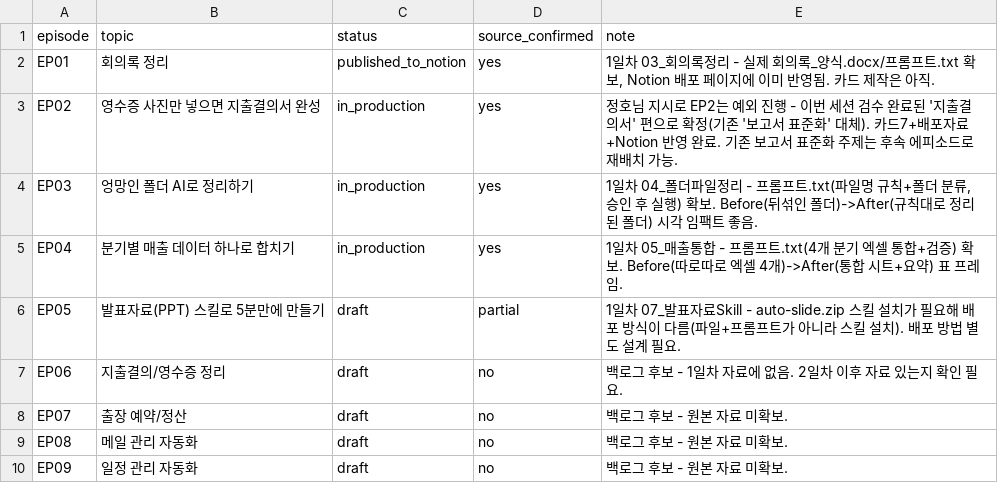
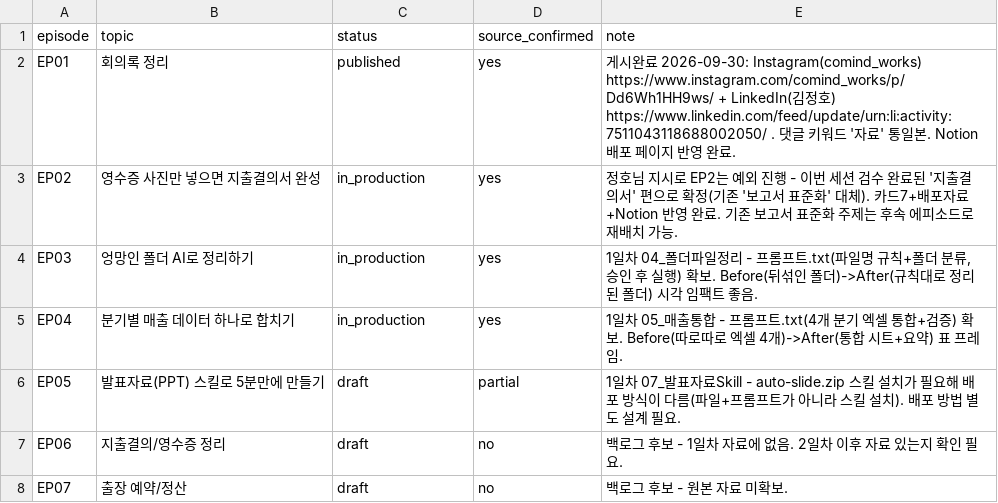
Before and after one commit to kinjungho-sudo/sns_new, a CSV file: briefs/series2/backlog.csv, drawn as a sheet; only a part is shown; the shorter side is filled out with more unchanged rows.

```diff
--- a/briefs/series2/backlog.csv
+++ b/briefs/series2/backlog.csv
@@ -1,3 +1,3 @@
 episode,topic,status,source_confirmed,note
-EP01,회의록 정리,published_to_notion,yes,"1일차 03_회의록정리 - 실제 회의록_양식.docx/프롬프트.txt 확보, Notion 배포 페이지에 이미 반영됨. 카드 제작은 아직."
+EP01,회의록 정리,published,yes,"게시완료 2026-09-30: Instagram(comind_works) https://www.instagram.com/comind_works/p/Dd6Wh1HH9ws/ + LinkedIn(김정호) https://www.linkedin.com/feed/update/urn:li:activity:7511043118688002050/ . 댓글 키워드 '자료' 통일본. Notion 배포 페이지 반영 완료."
 EP02,영수증 사진만 넣으면 지출결의서 완성,in_production,yes,"정호님 지시로 EP2는 예외 진행 - 이번 세션 검수 완료된 '지출결의서' 편으로 확정(기존 '보고서 표준화' 대체). 카드7+배포자료+Notion 반영 완료. 기존 보고서 표준화 주제는 후속 에피소드로 재배치 가능."
```
